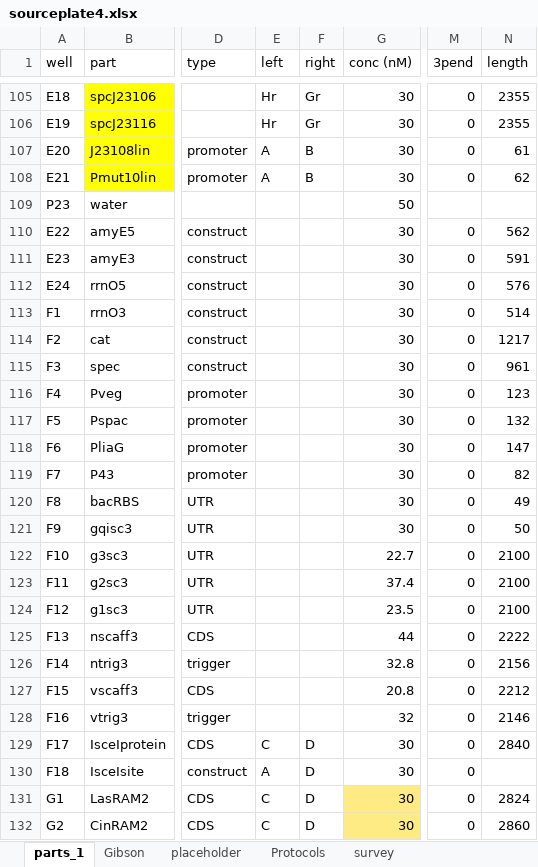
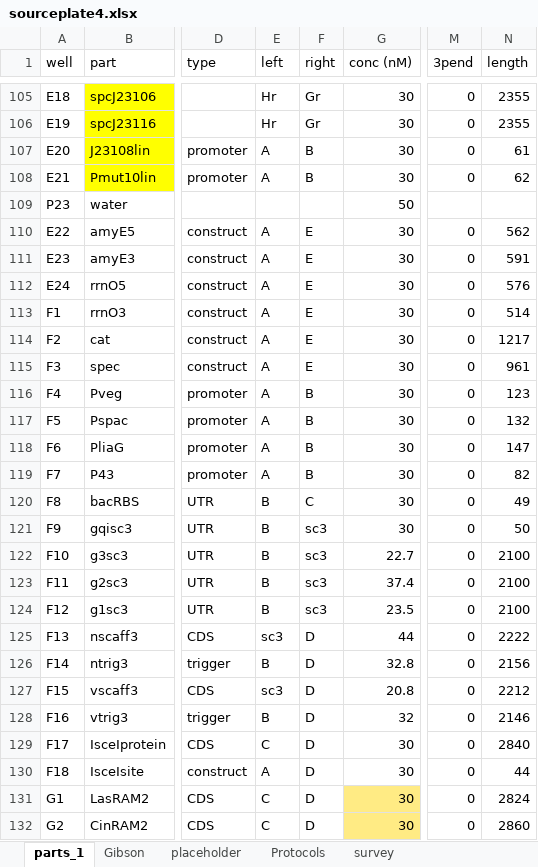
Before and after one commit to dr3y/makeMocloAssy, an Excel workbook: partslist/sourceplate4.xlsx, sheet parts_1, drawn as a sheet; only a part is shown, gaps mark what is left out; values as stored, in another font and other column widths than the file's, no borders; conditional formats not drawn; the diff covers the shown part only; the diff names each change by its address in the sheet, - before the commit and + after, or states it on an @@ line.

```diff
--- a/partslist/sourceplate4.xlsx (sheet parts_1)
+++ b/partslist/sourceplate4.xlsx (sheet parts_1)
-E110:E119 (left): (empty)
+E110:E119 (left): A
-F110:F115 (right): (empty)
+F110:F115 (right): E
-F116:F119 (right): (empty)
+F116:F119 (right): B
-E120:E124 (left): (empty)
+E120:E124 (left): B
-F120 (right): (empty)
+F120 (right): C
-F121:F124 (right): (empty)
+F121:F124 (right): sc3
-E125 (left): (empty)
+E125 (left): sc3
-F125:F128 (right): (empty)
+F125:F128 (right): D
-E126 (left): (empty)
+E126 (left): B
-E127 (left): (empty)
+E127 (left): sc3
-E128 (left): (empty)
+E128 (left): B
-N130 (length): (empty)
+N130 (length): 44
```
Also changed, not shown: 2 added rows and 27 edited cells elsewhere in this sheet, formulas that keep their value.
